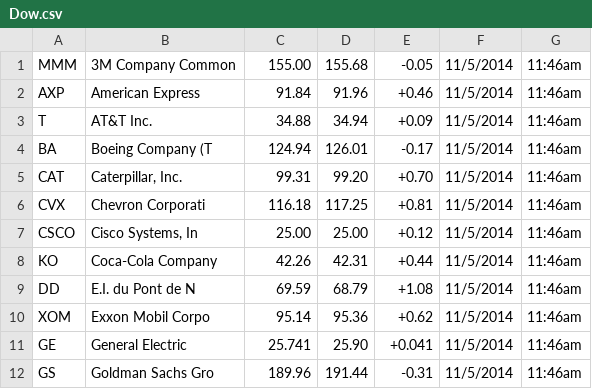
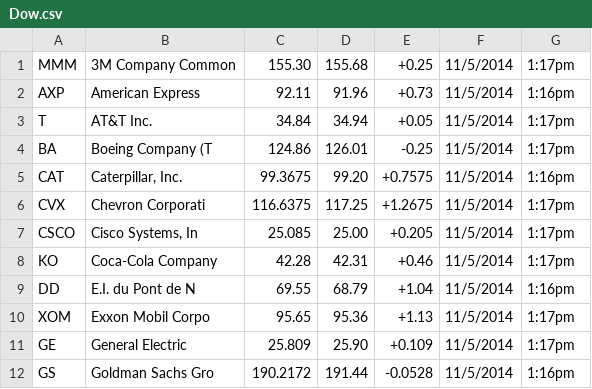
Before and after one commit to ArunawayNERD/SimulatedStockTradingSystem, a CSV file: StockEngine/StockData/Dow.csv, drawn as a sheet; only a part is shown; the diff covers the shown part only.

```diff
--- a/StockEngine/StockData/Dow.csv
+++ b/StockEngine/StockData/Dow.csv
@@ -1,12 +1,12 @@
-"MMM","3M Company Common",155.00,155.68,-0.05,"11/5/2014","11:46am"
-"AXP","American Express ",91.84,91.96,+0.46,"11/5/2014","11:46am"
-"T","AT&T Inc.",34.88,34.94,+0.09,"11/5/2014","11:46am"
-"BA","Boeing Company (T",124.94,126.01,-0.17,"11/5/2014","11:46am"
-"CAT","Caterpillar, Inc.",99.31,99.20,+0.70,"11/5/2014","11:46am"
-"CVX","Chevron Corporati",116.18,117.25,+0.81,"11/5/2014","11:46am"
-"CSCO","Cisco Systems, In",25.00,25.00,+0.12,"11/5/2014","11:46am"
-"KO","Coca-Cola Company",42.26,42.31,+0.44,"11/5/2014","11:46am"
-"DD","E.I. du Pont de N",69.59,68.79,+1.08,"11/5/2014","11:46am"
-"XOM","Exxon Mobil Corpo",95.14,95.36,+0.62,"11/5/2014","11:46am"
-"GE","General Electric ",25.741,25.90,+0.041,"11/5/2014","11:46am"
-"GS","Goldman Sachs Gro",189.96,191.44,-0.31,"11/5/2014","11:46am"
+"MMM","3M Company Common",155.30,155.68,+0.25,"11/5/2014","1:17pm"
+"AXP","American Express ",92.11,91.96,+0.73,"11/5/2014","1:16pm"
+"T","AT&T Inc.",34.84,34.94,+0.05,"11/5/2014","1:17pm"
+"BA","Boeing Company (T",124.86,126.01,-0.25,"11/5/2014","1:17pm"
+"CAT","Caterpillar, Inc.",99.3675,99.20,+0.7575,"11/5/2014","1:16pm"
+"CVX","Chevron Corporati",116.6375,117.25,+1.2675,"11/5/2014","1:17pm"
+"CSCO","Cisco Systems, In",25.085,25.00,+0.205,"11/5/2014","1:17pm"
+"KO","Coca-Cola Company",42.28,42.31,+0.46,"11/5/2014","1:17pm"
+"DD","E.I. du Pont de N",69.55,68.79,+1.04,"11/5/2014","1:16pm"
+"XOM","Exxon Mobil Corpo",95.65,95.36,+1.13,"11/5/2014","1:17pm"
+"GE","General Electric ",25.809,25.90,+0.109,"11/5/2014","1:17pm"
+"GS","Goldman Sachs Gro",190.2172,191.44,-0.0528,"11/5/2014","1:16pm"
```
Also changed, not shown: 52 edited cells elsewhere in this file, 5 other files.
